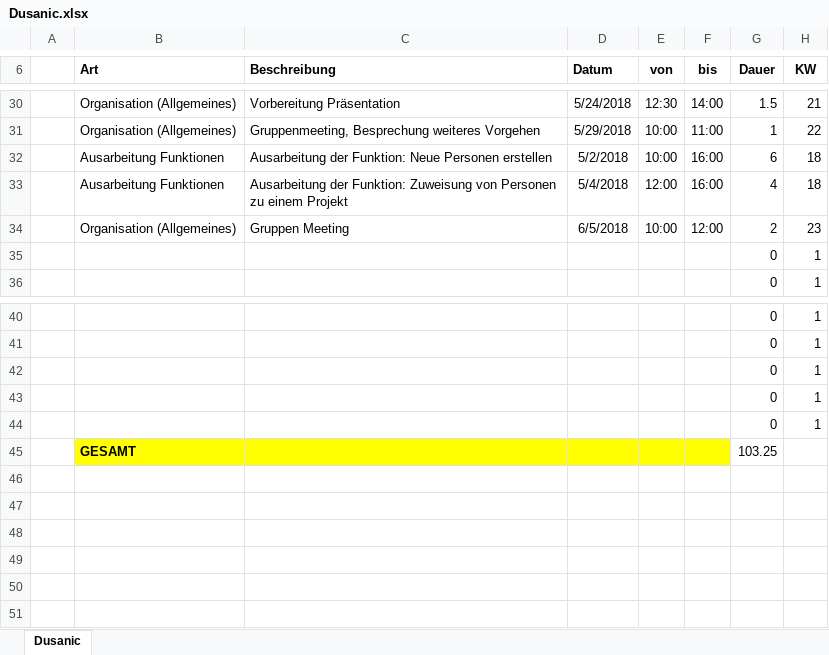
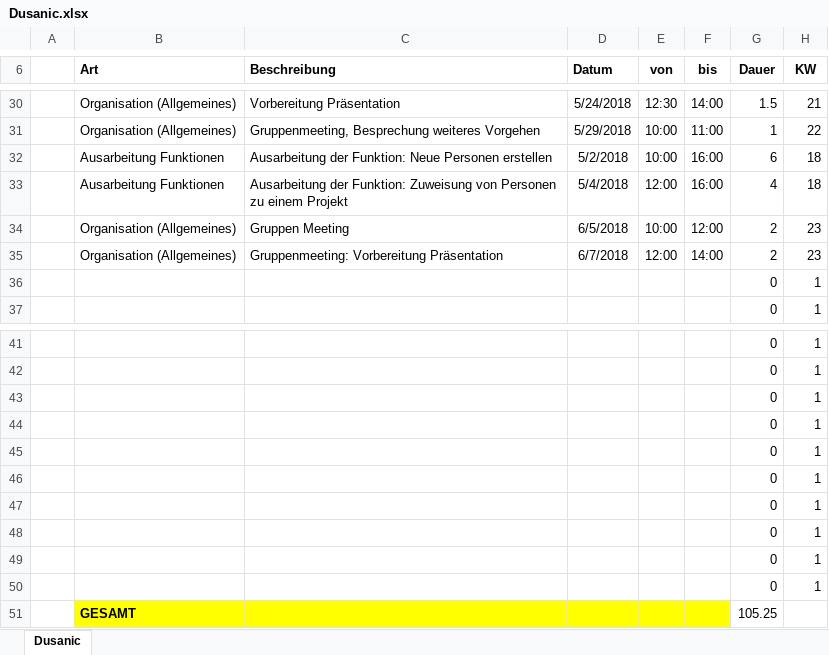
Before and after one commit to ateuchtmann/259035_SoftEngPR, an Excel workbook: Dokumente/Zeiterfassung/Dusanic.xlsx, sheet Dusanic, drawn as a sheet; only a part is shown, gaps mark what is left out; values as stored, in another font and other column widths than the file's, no borders; table styles not drawn; removed rows and columns are numbered as before the commit, all else as after; the diff names each change by its address in the sheet, - before the commit and + after, or states it on an @@ line.

```diff
--- a/Dokumente/Zeiterfassung/Dusanic.xlsx (sheet Dusanic)
+++ b/Dokumente/Zeiterfassung/Dusanic.xlsx (sheet Dusanic)
+row 35:  | Organisation (Allgemeines) | Gruppenmeeting: Vorbereitung Präsentation | 6/7/2018 | 12:00 | 14:00 | 2 | 23
-row 45:  | GESAMT |  |  |  |  | 103.25
+row 46:  |  |  |  |  |  | 0 | 1
+row 47:  |  |  |  |  |  | 0 | 1
+row 48:  |  |  |  |  |  | 0 | 1
+row 49:  |  |  |  |  |  | 0 | 1
+row 50:  |  |  |  |  |  | 0 | 1
+row 51:  | GESAMT |  |  |  |  | 105.25
```
Also changed, not shown: Dokumente/Zeiterfassung/Aistleithner.xlsx, Dokumente/Zeiterfassung/Huber.xlsx, 3 other files.
